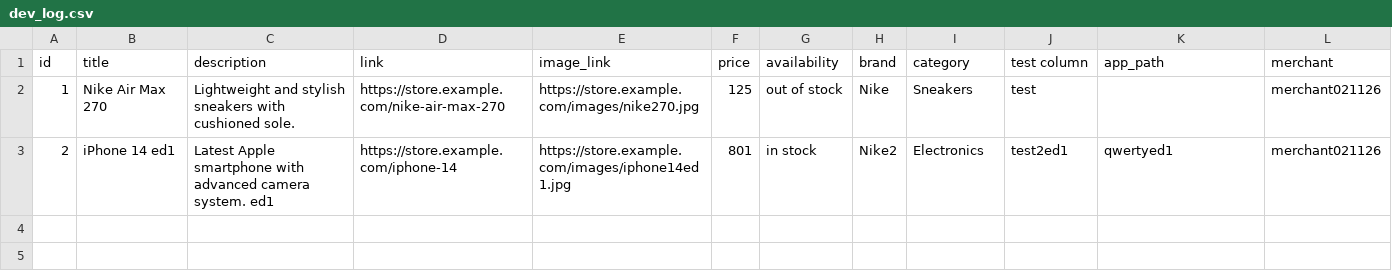
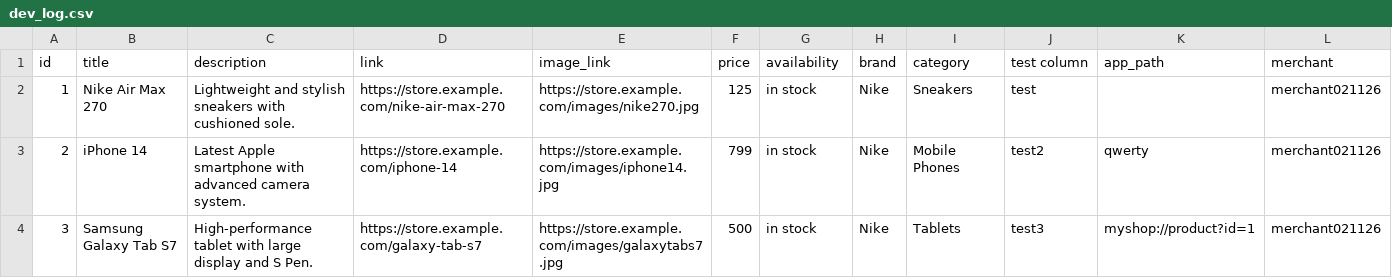
Before and after one commit to melnichenkoroman95-hue/some_test_feed, a CSV file: dev_log.csv, drawn as a sheet.

Commit message:
Update dev_log.csv

```diff
--- a/dev_log.csv
+++ b/dev_log.csv
@@ -1,3 +1,4 @@
 id,title,description,link,image_link,price,availability,brand,category,test column,app_path,merchant
-1,Nike Air Max 270,Lightweight and stylish sneakers with cushioned sole.,https://store.example.com/nike-air-max-270,https://store.example.com/images/nike270.jpg,125,out of stock,Nike,Sneakers,test,,merchant021126
-2,iPhone 14 ed1,Latest Apple smartphone with advanced camera system. ed1,https://store.example.com/iphone-14,https://store.example.com/images/iphone14ed1.jpg,801,in stock,Nike2,Electronics,test2ed1,qwertyed1,merchant021126
+1,Nike Air Max 270,Lightweight and stylish sneakers with cushioned sole.,https://store.example.com/nike-air-max-270,https://store.example.com/images/nike270.jpg,125,in stock,Nike,Sneakers,test,,merchant021126
+2,iPhone 14,Latest Apple smartphone with advanced camera system.,https://store.example.com/iphone-14,https://store.example.com/images/iphone14.jpg,799,in stock,Nike,Mobile Phones,test2,qwerty,merchant021126
+3,Samsung Galaxy Tab S7,High-performance tablet with large display and S Pen.,https://store.example.com/galaxy-tab-s7,https://store.example.com/images/galaxytabs7.jpg,500,in stock,Nike,Tablets,test3,myshop://product?id=1,merchant021126
```
